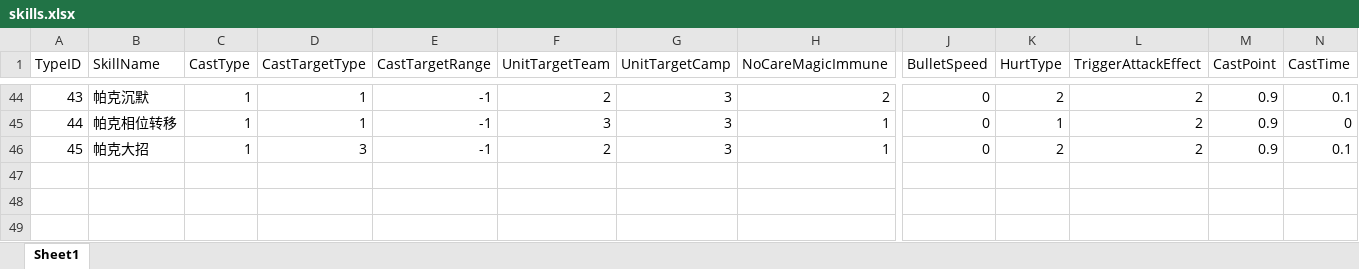
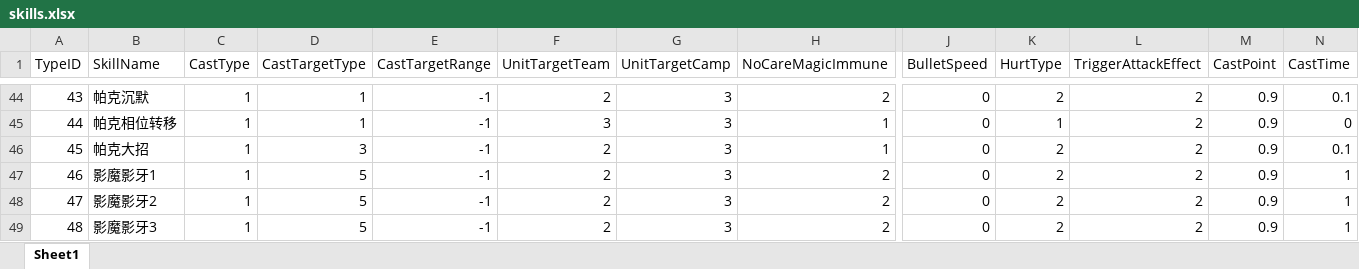
Before and after one commit to lvshiling/dotanet, an Excel workbook: bin/conf/skills.xlsx, sheet Sheet1, drawn as a sheet; only a part is shown, gaps mark what is left out; values as stored, in another font and other column widths than the file's, no borders; rows hold the shown columns only; the diff names each change by its address in the sheet, - before the commit and + after, or states it on an @@ line.

```diff
--- a/bin/conf/skills.xlsx (sheet Sheet1)
+++ b/bin/conf/skills.xlsx (sheet Sheet1)
+row 47: 46 | 影魔影牙1 | 1 | 5 | -1 | 2 | 3 | 2 | 0 | 2 | 2 | 0.9 | 1
+row 48: 47 | 影魔影牙2 | 1 | 5 | -1 | 2 | 3 | 2 | 0 | 2 | 2 | 0.9 | 1
+row 49: 48 | 影魔影牙3 | 1 | 5 | -1 | 2 | 3 | 2 | 0 | 2 | 2 | 0.9 | 1
```
Also changed, not shown: bin/conf/buff.xlsx, bin/conf/halo.xlsx, 3 other files.
